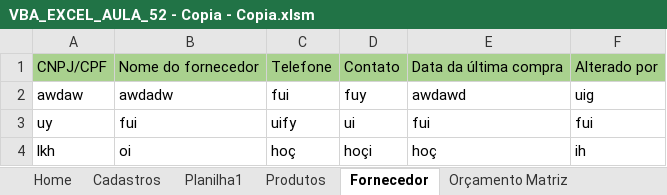
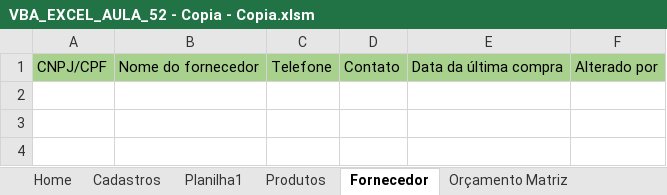
Before and after one commit to vitormiura/bosch-smartauto, an Excel workbook: fund-informatica/VBA/VBA_EXCEL_AULA_52 - Copia - Copia.xlsm, sheet Fornecedor, drawn as a sheet; values as stored, in another font and other column widths than the file's, no borders; the diff names each change by its address in the sheet, - before the commit and + after, or states it on an @@ line.

```diff
--- a/fund-informatica/VBA/VBA_EXCEL_AULA_52 - Copia - Copia.xlsm (sheet Fornecedor)
+++ b/fund-informatica/VBA/VBA_EXCEL_AULA_52 - Copia - Copia.xlsm (sheet Fornecedor)
-row 2: awdaw | awdadw | fui | fuy | awdawd | uig
-row 3: uy | fui | uify | ui | fui | fui
-row 4: lkh | oi | hoç | hoçi | hoç | ih
```
Also changed, not shown: sheet Orçamentos Salvos, sheet Produtos, 1 other file.
